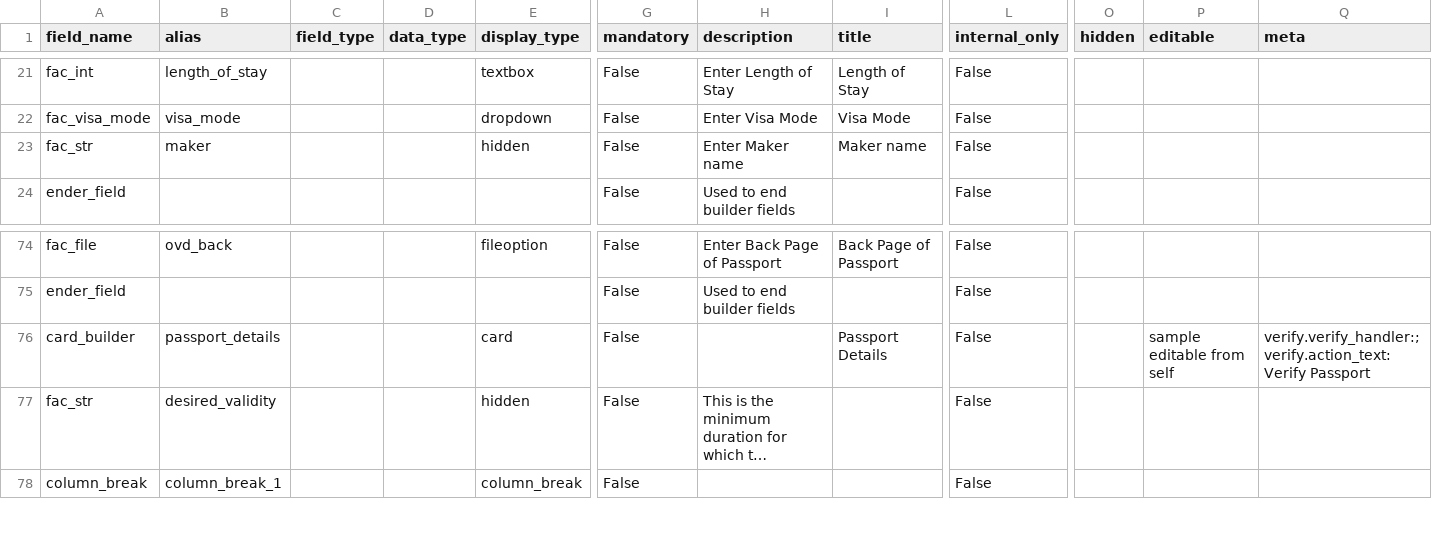
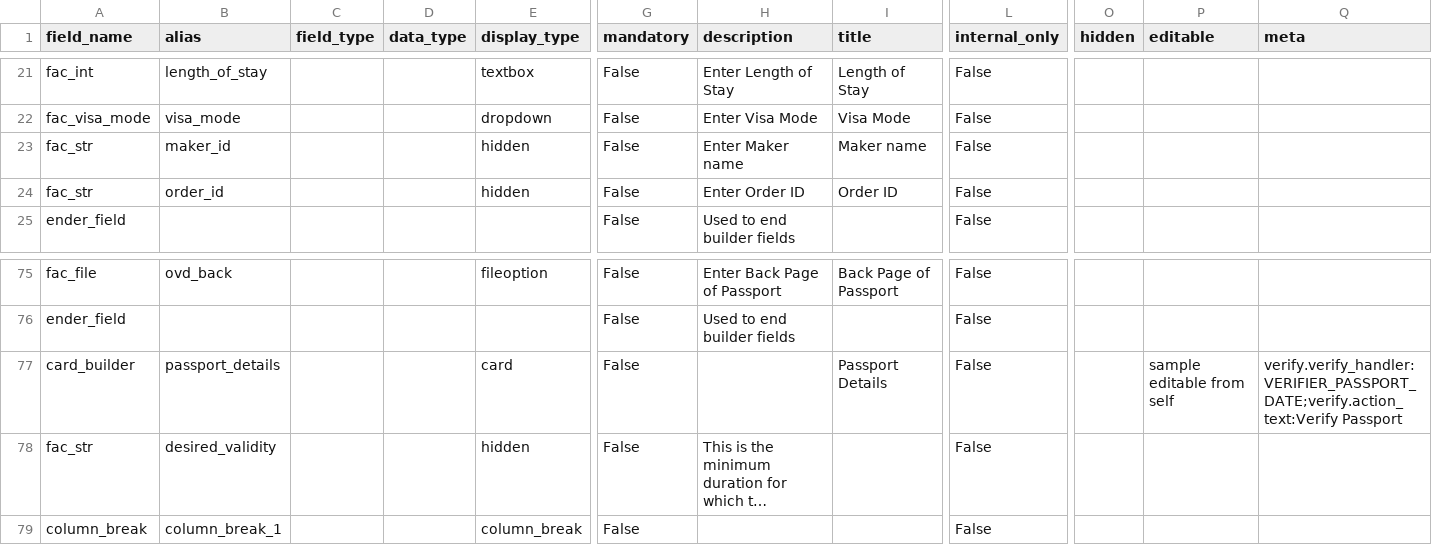
Before and after one commit to lyikadmin/lyik_ttk, a CSV file: deployment/forms/TtkForm.csv, drawn as a sheet; only a part is shown, gaps mark what is left out; long unchanged cells end in …; addresses are those after the commit; rows hold the shown columns only; the diff names each change by its address in the sheet, - before the commit and + after, or states it on an @@ line.

Commit message:
form: updated form and passport verifier

```diff
--- a/deployment/forms/TtkForm.csv
+++ b/deployment/forms/TtkForm.csv
-B23 (alias): maker
+B23 (alias): maker_id
+row 24: fac_str | order_id |  |  | hidden | False | Enter Order ID | Order ID | False
-Q77 (meta): verify.verify_handler:;verify.action_text:Verify Passport
+Q77 (meta): verify.verify_handler:VERIFIER_PASSPORT_DATE;verify.action_text:Verify Passport
```
Also changed, not shown: 1 other file.
